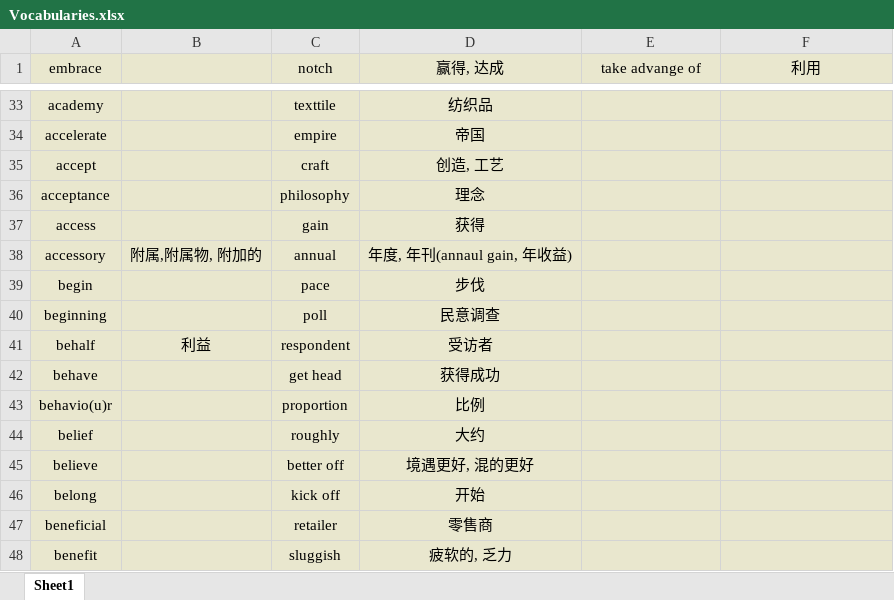
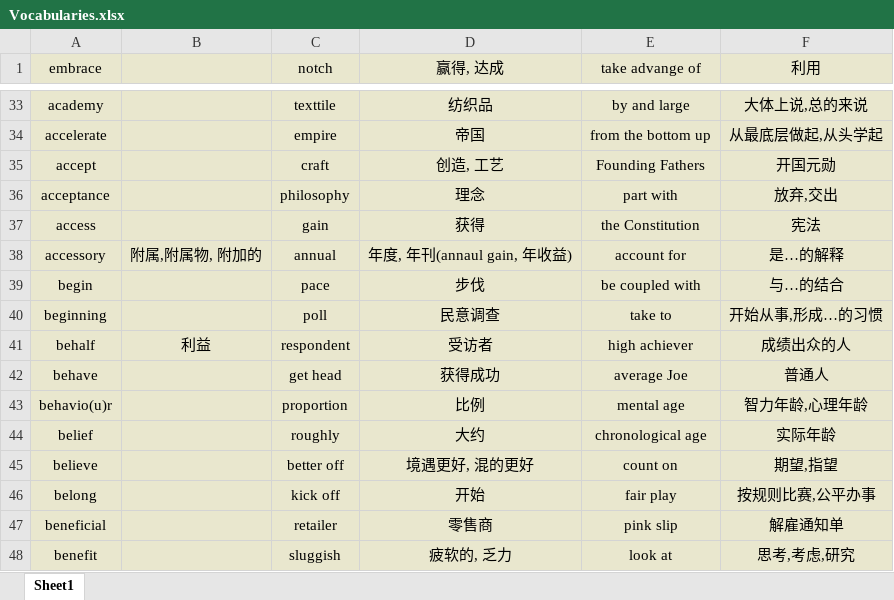
Before and after one commit to Favian096/LearningNotes, an Excel workbook: English/Vocabularies.xlsx, sheet Sheet1, drawn as a sheet; only a part is shown, gaps mark what is left out; values as stored, in another font and other column widths than the file's, no borders; the diff covers the shown part only; the diff names each change by its address in the sheet, - before the commit and + after, or states it on an @@ line.

```diff
--- a/English/Vocabularies.xlsx (sheet Sheet1)
+++ b/English/Vocabularies.xlsx (sheet Sheet1)
-E33 (take advange of): (empty)
+E33 (take advange of): by and large
-F33 (利用): (empty)
+F33 (利用): 大体上说,总的来说
-E34 (take advange of): (empty)
+E34 (take advange of): from the bottom up
-F34 (利用): (empty)
+F34 (利用): 从最底层做起,从头学起
-E35 (take advange of): (empty)
+E35 (take advange of): Founding Fathers
-F35 (利用): (empty)
+F35 (利用): 开国元勋
-E36 (take advange of): (empty)
+E36 (take advange of): part with
-F36 (利用): (empty)
+F36 (利用): 放弃,交出
-E37 (take advange of): (empty)
+E37 (take advange of): the Constitution
-F37 (利用): (empty)
+F37 (利用): 宪法
-E38 (take advange of): (empty)
+E38 (take advange of): account for
-F38 (利用): (empty)
+F38 (利用): 是…的解释
-E39 (take advange of): (empty)
+E39 (take advange of): be coupled with
-F39 (利用): (empty)
+F39 (利用): 与…的结合
-E40 (take advange of): (empty)
+E40 (take advange of): take to
-F40 (利用): (empty)
+F40 (利用): 开始从事,形成…的习惯
-E41 (take advange of): (empty)
+E41 (take advange of): high achiever
-F41 (利用): (empty)
+F41 (利用): 成绩出众的人
-E42 (take advange of): (empty)
+E42 (take advange of): average Joe
-F42 (利用): (empty)
+F42 (利用): 普通人
-E43 (take advange of): (empty)
+E43 (take advange of): mental age
-F43 (利用): (empty)
+F43 (利用): 智力年龄,心理年龄
-E44 (take advange of): (empty)
+E44 (take advange of): chronological age
-F44 (利用): (empty)
+F44 (利用): 实际年龄
-E45 (take advange of): (empty)
+E45 (take advange of): count on
-F45 (利用): (empty)
+F45 (利用): 期望,指望
-E46 (take advange of): (empty)
+E46 (take advange of): fair play
-F46 (利用): (empty)
+F46 (利用): 按规则比赛,公平办事
-E47 (take advange of): (empty)
+E47 (take advange of): pink slip
-F47 (利用): (empty)
+F47 (利用): 解雇通知单
-E48 (take advange of): (empty)
+E48 (take advange of): look at
-F48 (利用): (empty)
+F48 (利用): 思考,考虑,研究
```
Also changed, not shown: 144 edited cells elsewhere in this sheet.
